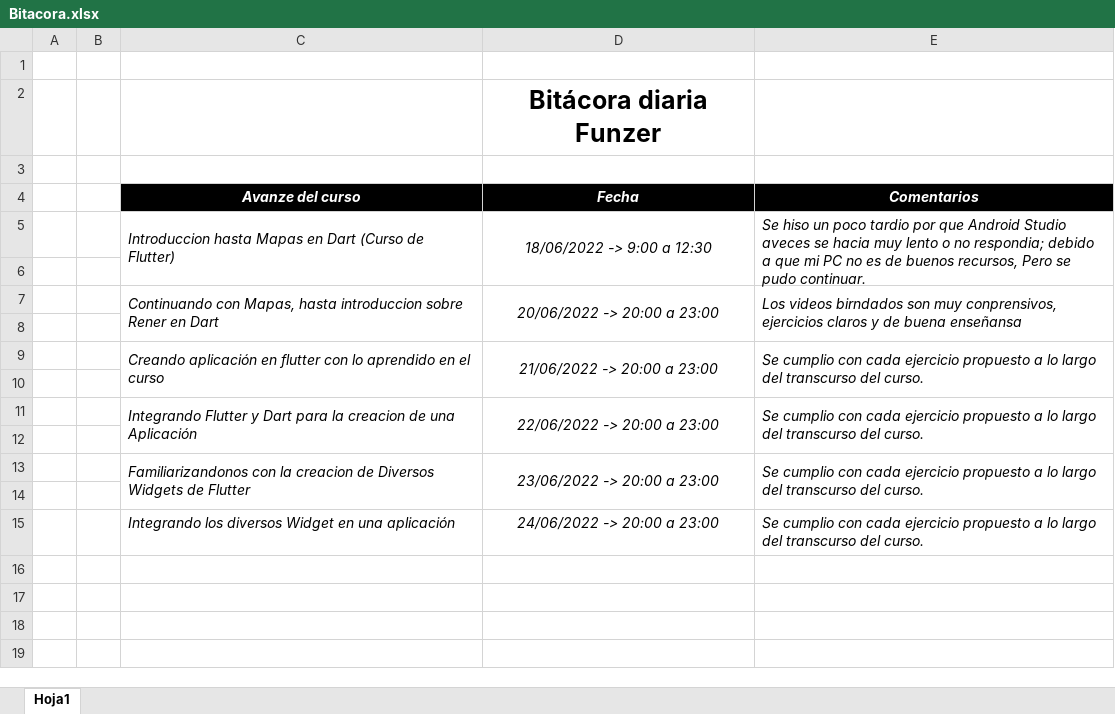
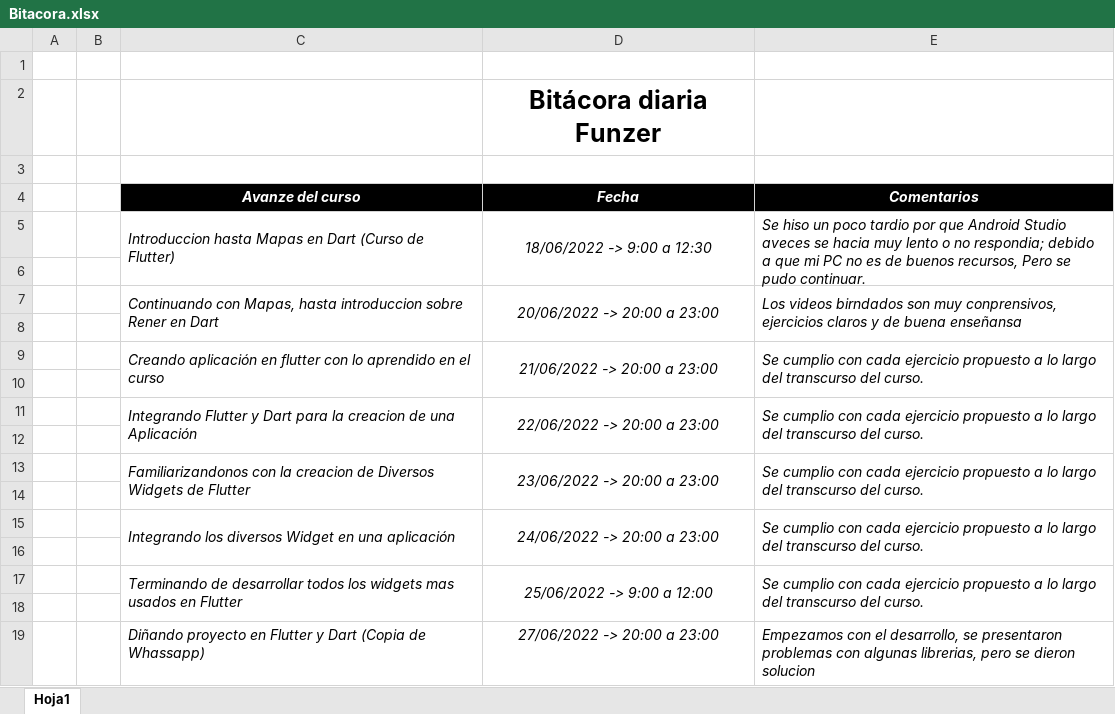
Before and after one commit to Elvislml/Bitacora, an Excel workbook: Bitacora.xlsx, sheet Hoja1, drawn as a sheet; values as stored, in another font and other column widths than the file's, no borders; the diff names each change by its address in the sheet, - before the commit and + after, or states it on an @@ line.

Commit message:
Documentacion
Descripcion de lo desarrollado en el dia

```diff
--- a/Bitacora.xlsx (sheet Hoja1)
+++ b/Bitacora.xlsx (sheet Hoja1)
+C15:C16 merged
+D15:D16 merged
+E15:E16 merged
+row 16: (empty)
+row 17:  |  | Terminando de desarrollar todos los widgets mas usados en Flutter | 25/06/2022 -> 9:00 a 12:00 | Se cumplio con cada ejercicio propuesto a lo largo del transcurso del curso.
+row 18: (empty)
+row 19:  |  | Diñando proyecto en Flutter y Dart (Copia de Whassapp) | 27/06/2022 -> 20:00 a 23:00 | Empezamos con el desarrollo, se presentaron problemas con algunas librerias, pero se dieron solucion
```
